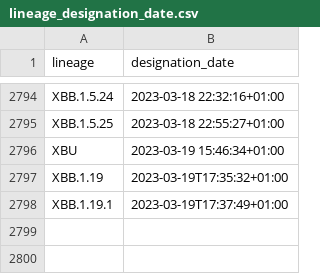
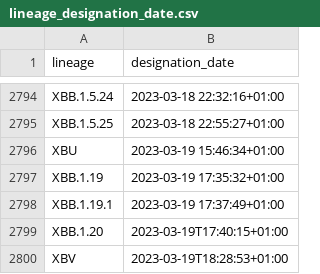
Before and after one commit to corneliusroemer/pango-designation-dates, a CSV file: data/lineage_designation_date.csv, drawn as a sheet; only a part is shown, gaps mark what is left out.

```diff
--- a/data/lineage_designation_date.csv
+++ b/data/lineage_designation_date.csv
@@ -2796,3 +2796,5 @@ XBB.1.5.25,2023-03-18 22:55:27+01:00
 XBU,2023-03-19 15:46:34+01:00
-XBB.1.19,2023-03-19T17:35:32+01:00
-XBB.1.19.1,2023-03-19T17:37:49+01:00
+XBB.1.19,2023-03-19 17:35:32+01:00
+XBB.1.19.1,2023-03-19 17:37:49+01:00
+XBB.1.20,2023-03-19T17:40:15+01:00
+XBV,2023-03-19T18:28:53+01:00
```
Also changed, not shown: 1 other file.
